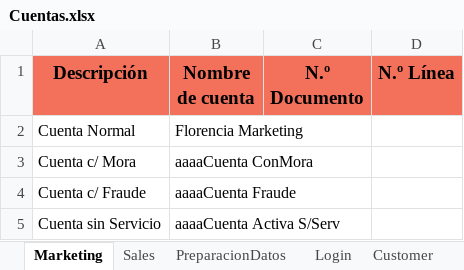
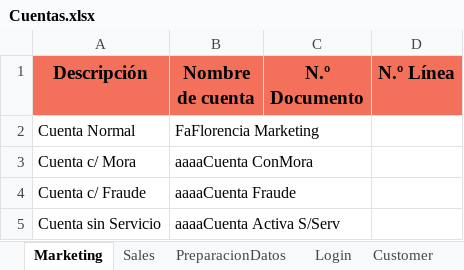
Before and after one commit to FlorangelRC/TelecomProyectoFAN, an Excel workbook: Cuentas.xlsx, sheet Marketing, drawn as a sheet; values as stored, in another font and other column widths than the file's, no borders; the diff names each change by its address in the sheet, - before the commit and + after, or states it on an @@ line.

```diff
--- a/Cuentas.xlsx (sheet Marketing)
+++ b/Cuentas.xlsx (sheet Marketing)
-B2 (Nombre de cuenta): Florencia Marketing
+B2 (Nombre de cuenta): FaFlorencia Marketing
```
Also changed, not shown: 2 other files.
